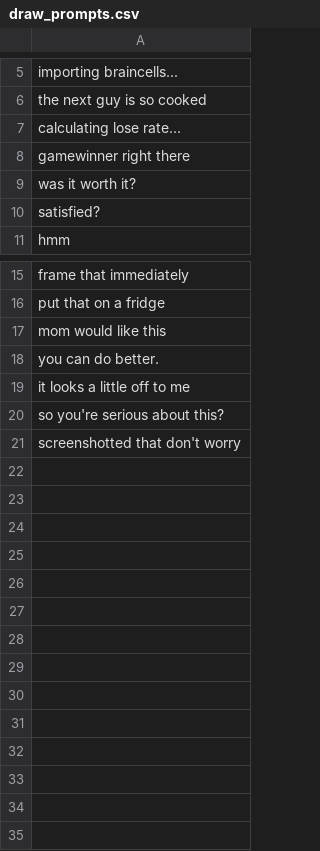
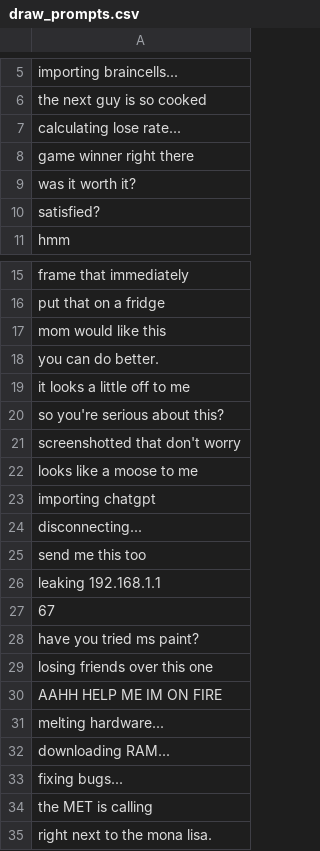
Before and after one commit to kschneider12/Sketchy-Connections, a CSV file: client/assets/draw_prompts.csv, drawn as a sheet; only a part is shown, gaps mark what is left out.

```diff
--- a/client/assets/draw_prompts.csv
+++ b/client/assets/draw_prompts.csv
@@ -7,3 +7,3 @@ the next guy is so cooked
 calculating lose rate...
-gamewinner right there
+game winner right there
 was it worth it?
@@ -21 +21,15 @@ so you're serious about this?
 screenshotted that don't worry
+looks like a moose to me
+importing chatgpt
+disconnecting...
+send me this too
+leaking 192.168.1.1
+67
+have you tried ms paint?
+losing friends over this one
+AAHH HELP ME IM ON FIRE
+melting hardware...
+downloading RAM...
+fixing bugs...
+the MET is calling
+right next to the mona lisa.
```
Also changed, not shown: 2 other files.
